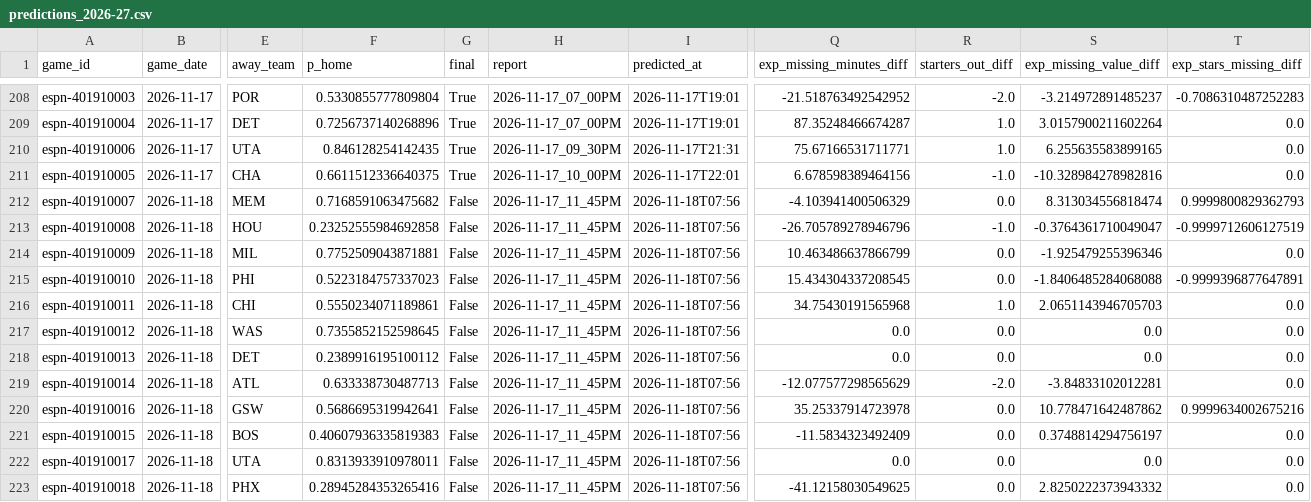
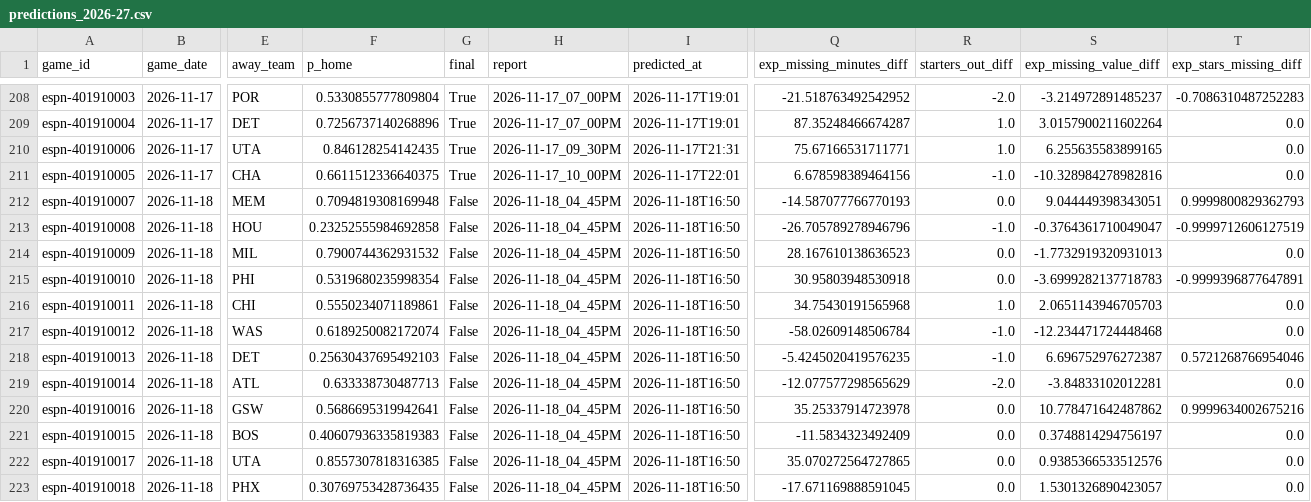
Before and after one commit to z3nsz/nba-prediction, a CSV file: live_state/predictions_2026-27.csv, drawn as a sheet; only a part is shown, gaps mark what is left out; the diff names each change by its address in the sheet, - before the commit and + after, or states it on an @@ line.

```diff
--- a/live_state/predictions_2026-27.csv
+++ b/live_state/predictions_2026-27.csv
-F212 (p_home): 0.7168591063475682
+F212 (p_home): 0.7094819308169948
-H212:H223 (report): 2026-11-17_11_45PM
+H212:H223 (report): 2026-11-18_04_45PM
-I212:I223 (predicted_at): 2026-11-18T07:56
+I212:I223 (predicted_at): 2026-11-18T16:50
-Q212 (exp_missing_minutes_diff): -4.103941400506329
+Q212 (exp_missing_minutes_diff): -14.587077766770193
-S212 (exp_missing_value_diff): 8.313034556818474
+S212 (exp_missing_value_diff): 9.044449398343051
-F214 (p_home): 0.7752509043871881
+F214 (p_home): 0.7900744362931532
-Q214 (exp_missing_minutes_diff): 10.463486637866799
+Q214 (exp_missing_minutes_diff): 28.167610138636523
-S214 (exp_missing_value_diff): -1.925479255396346
+S214 (exp_missing_value_diff): -1.7732919320931013
-F215 (p_home): 0.5223184757337023
+F215 (p_home): 0.5319680235998354
-Q215 (exp_missing_minutes_diff): 15.434304337208545
+Q215 (exp_missing_minutes_diff): 30.95803948530918
-S215 (exp_missing_value_diff): -1.8406485284068088
+S215 (exp_missing_value_diff): -3.6999282137718783
-F217 (p_home): 0.7355852152598645
+F217 (p_home): 0.6189250082172074
-Q217 (exp_missing_minutes_diff): 0.0
+Q217 (exp_missing_minutes_diff): -58.02609148506784
-R217:R218 (starters_out_diff): 0.0
+R217:R218 (starters_out_diff): -1.0
-S217 (exp_missing_value_diff): 0.0
+S217 (exp_missing_value_diff): -12.234471724448468
-F218 (p_home): 0.2389916195100112
+F218 (p_home): 0.25630437695492103
-Q218 (exp_missing_minutes_diff): 0.0
+Q218 (exp_missing_minutes_diff): -5.4245020419576235
-S218 (exp_missing_value_diff): 0.0
+S218 (exp_missing_value_diff): 6.696752976272387
-T218 (exp_stars_missing_diff): 0.0
+T218 (exp_stars_missing_diff): 0.5721268766954046
-F222 (p_home): 0.8313933910978011
+F222 (p_home): 0.8557307818316385
-Q222 (exp_missing_minutes_diff): 0.0
+Q222 (exp_missing_minutes_diff): 35.070272564727865
-S222 (exp_missing_value_diff): 0.0
+S222 (exp_missing_value_diff): 0.9385366533512576
-F223 (p_home): 0.28945284353265416
+F223 (p_home): 0.30769753428736435
-Q223 (exp_missing_minutes_diff): -41.12158030549625
+Q223 (exp_missing_minutes_diff): -17.671169888591045
-S223 (exp_missing_value_diff): 2.8250222373943332
+S223 (exp_missing_value_diff): 1.5301326890423057
```
Also changed, not shown: live_state/listings_2026-27.csv, 13 other files.
